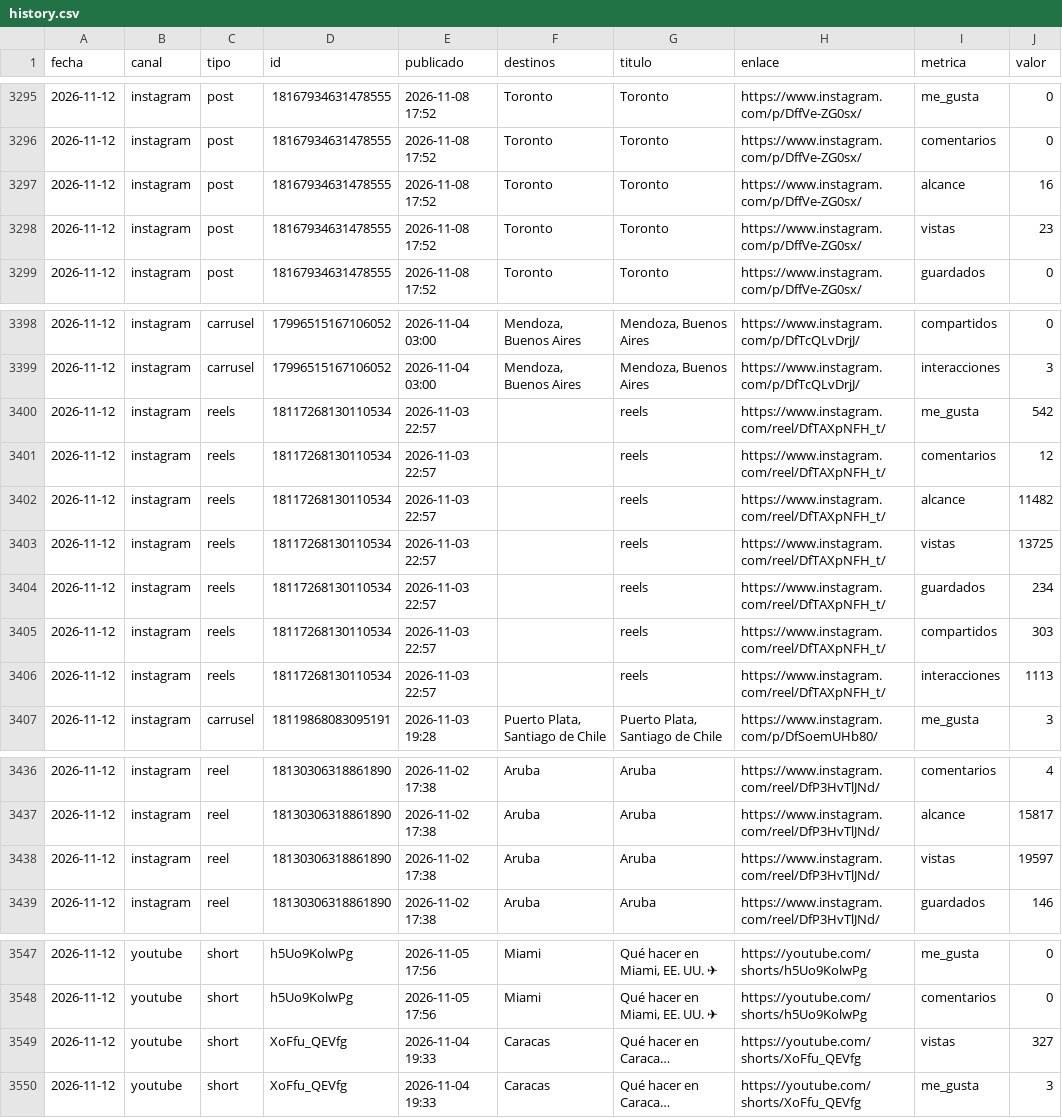
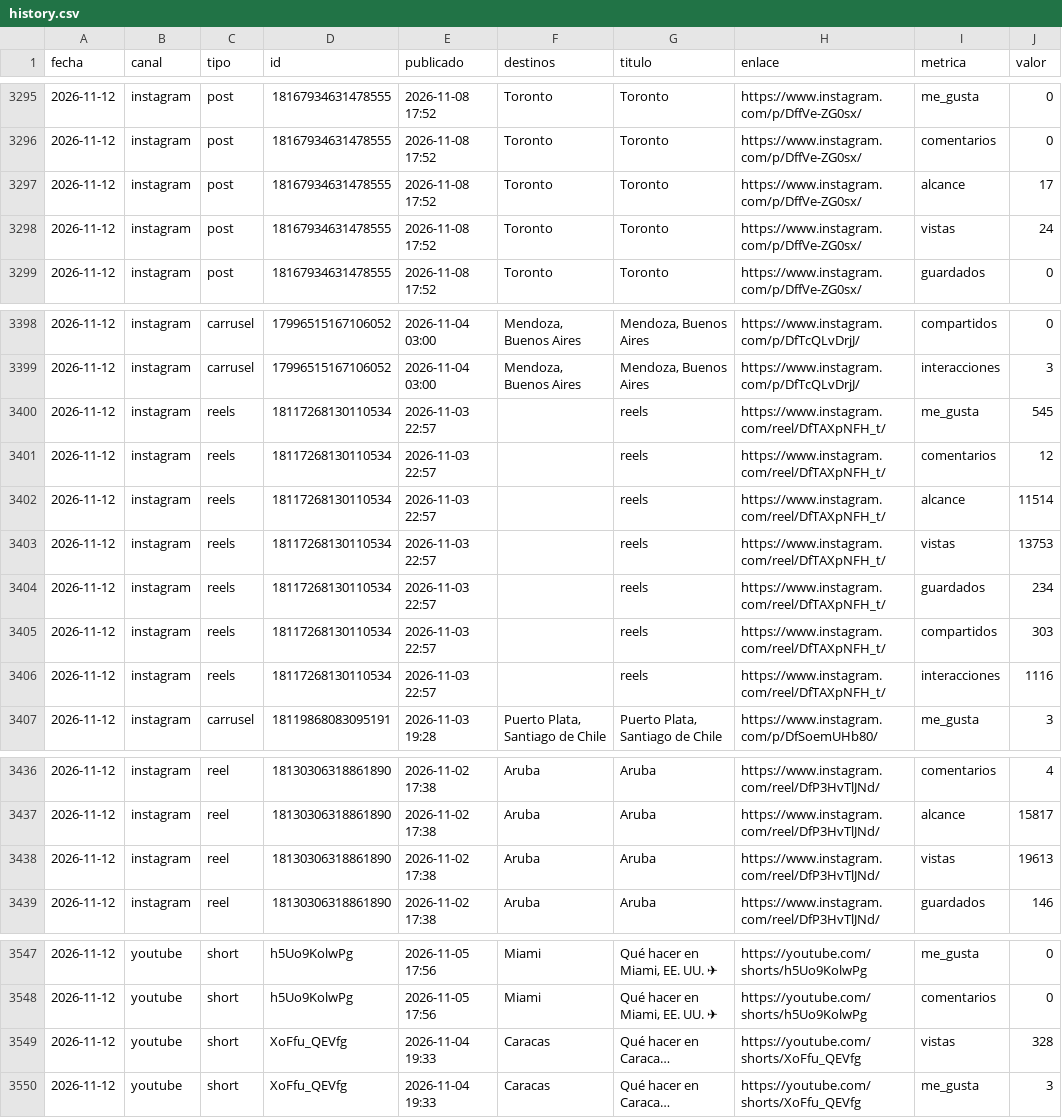
Before and after one commit to emilwoivalin-boop/viajespillados, a CSV file: metrics/history.csv, drawn as a sheet; only a part is shown, gaps mark what is left out; long unchanged cells end in …; the diff covers the shown part only; the diff names each change by its address in the sheet, - before the commit and + after, or states it on an @@ line.

```diff
--- a/metrics/history.csv
+++ b/metrics/history.csv
-J3297 (valor): 16
+J3297 (valor): 17
-J3298 (valor): 23
+J3298 (valor): 24
-J3400 (valor): 542
+J3400 (valor): 545
-J3402 (valor): 11482
+J3402 (valor): 11514
-J3403 (valor): 13725
+J3403 (valor): 13753
-J3406 (valor): 1113
+J3406 (valor): 1116
-J3438 (valor): 19597
+J3438 (valor): 19613
-J3549 (valor): 327
+J3549 (valor): 328
```
Also changed, not shown: 11 edited cells elsewhere in this file, 1 other file.
